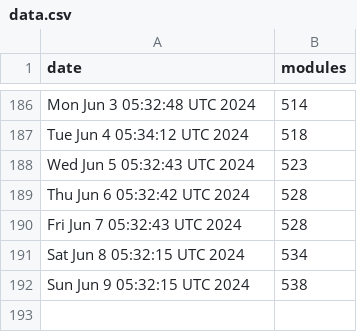
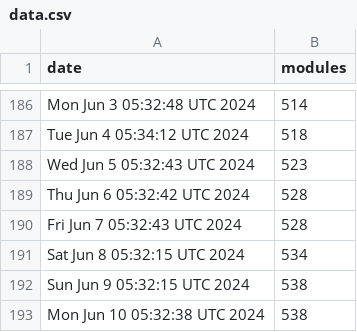
Before and after one commit to jpadams/daggerverse-stats, a CSV file: data.csv, drawn as a sheet; only a part is shown, gaps mark what is left out.

```diff
--- a/data.csv
+++ b/data.csv
@@ -192 +192,2 @@ Sat Jun  8 05:32:15 UTC 2024,534
 Sun Jun  9 05:32:15 UTC 2024,538
+Mon Jun 10 05:32:38 UTC 2024,538
```
Also changed, not shown: 1 other file.
